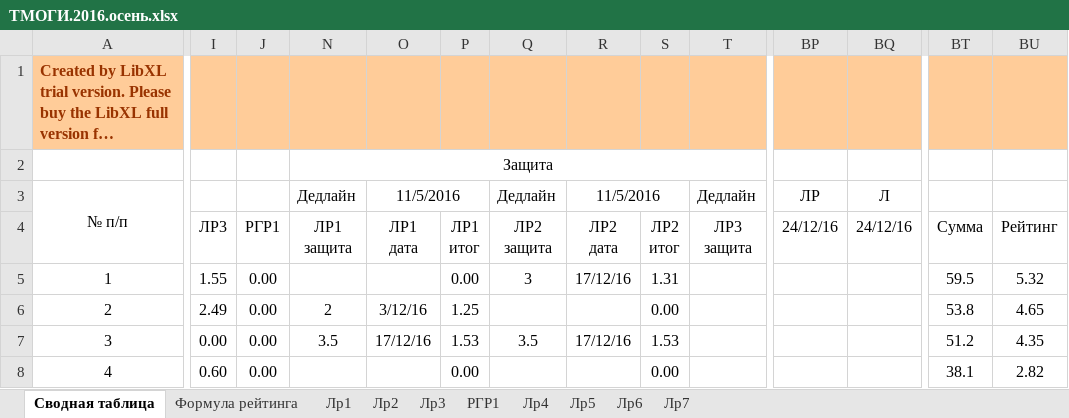
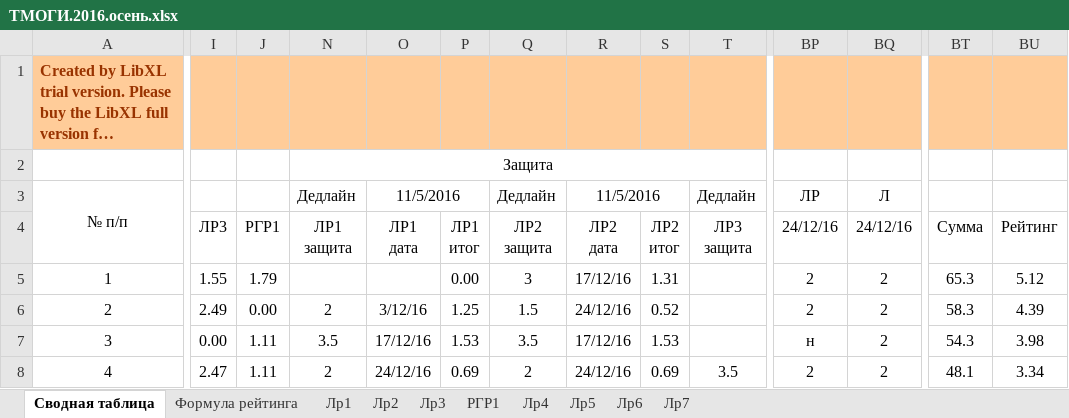
Before and after one commit to b490/rating, an Excel workbook: ТМОГИ.2016.осень.xlsx, sheet Сводная таблица, drawn as a sheet; only a part is shown, gaps mark what is left out; long unchanged cells end in …; values as stored, in another font and other column widths than the file's, no borders; conditional formats not drawn; the diff covers the shown part only; the diff names each change by its address in the sheet, - before the commit and + after, or states it on an @@ line.

```diff
--- a/ТМОГИ.2016.осень.xlsx (sheet Сводная таблица)
+++ b/ТМОГИ.2016.осень.xlsx (sheet Сводная таблица)
-J5: 0.00
+J5: 1.79
-BP5:BP6: (empty)
+BP5:BP6: 2
-BQ5:BQ8: (empty)
+BQ5:BQ8: 2
-BT5: 59.5
+BT5: 65.3
-BU5: 5.32
+BU5: 5.12
-Q6: (empty)
+Q6: 1.5
-R6: (empty)
+R6: 24/12/16
-S6: 0.00
+S6: 0.52
-BT6: 53.8
+BT6: 58.3
-BU6: 4.65
+BU6: 4.39
-J7:J8: 0.00
+J7:J8: 1.11
-BP7: (empty)
+BP7: н
-BT7: 51.2
+BT7: 54.3
-BU7: 4.35
+BU7: 3.98
-I8: 0.60
+I8: 2.47
-N8: (empty)
+N8: 2
-O8: (empty)
+O8: 24/12/16
-P8: 0.00
+P8: 0.69
-Q8: (empty)
+Q8: 2
-R8: (empty)
+R8: 24/12/16
-S8: 0.00
+S8: 0.69
-T8: (empty)
+T8: 3.5
-BP8: (empty)
+BP8: 2
-BT8: 38.1
+BT8: 48.1
-BU8: 2.82
+BU8: 3.34
```
Also changed, not shown: 11 added rows, 11 removed rows, 515 edited cells and cell formats elsewhere in this sheet, sheet РГР1, sheet Лр3, sheet Лр2, sheet Лр1, 2 other files.
